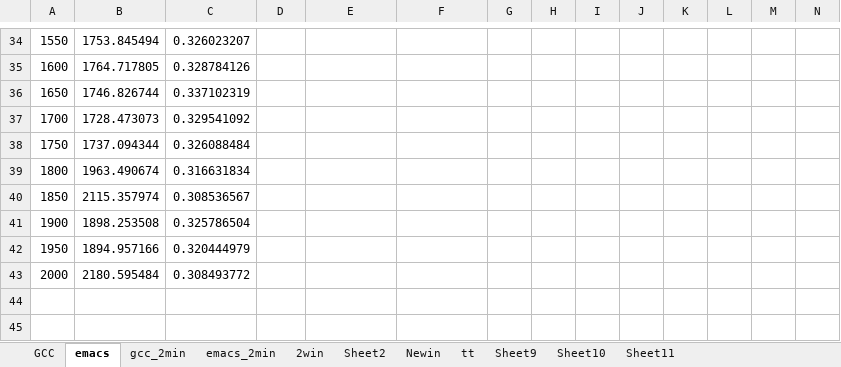
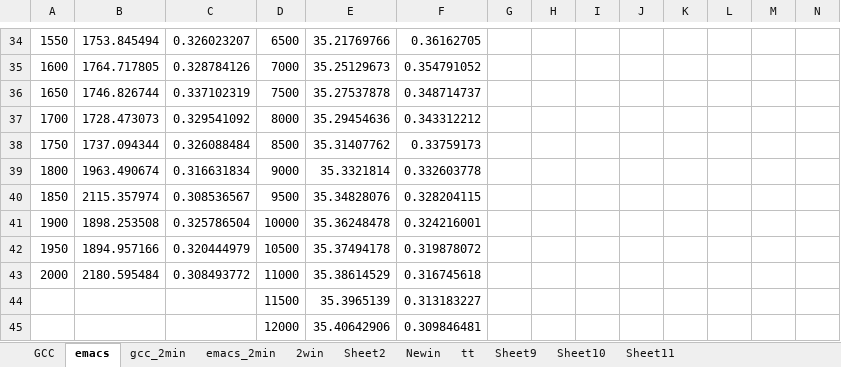
Before and after one commit to therealshah/Thesis, an Excel workbook: graphs/cdc_rollingHash_w.xlsx, sheet emacs, drawn as a sheet; only a part is shown, gaps mark what is left out; values as stored, in another font and other column widths than the file's, no borders; charts and pictures not drawn; the diff covers the shown part only; the diff names each change by its address in the sheet, - before the commit and + after, or states it on an @@ line.

```diff
--- a/graphs/cdc_rollingHash_w.xlsx (sheet emacs)
+++ b/graphs/cdc_rollingHash_w.xlsx (sheet emacs)
-D34: (empty)
+D34: 6500
-E34: (empty)
+E34: 35.21769766
-F34: (empty)
+F34: 0.36162705
-D35: (empty)
+D35: 7000
-E35: (empty)
+E35: 35.25129673
-F35: (empty)
+F35: 0.354791052
-D36: (empty)
+D36: 7500
-E36: (empty)
+E36: 35.27537878
-F36: (empty)
+F36: 0.348714737
-D37: (empty)
+D37: 8000
-E37: (empty)
+E37: 35.29454636
-F37: (empty)
+F37: 0.343312212
-D38: (empty)
+D38: 8500
-E38: (empty)
+E38: 35.31407762
-F38: (empty)
+F38: 0.33759173
-D39: (empty)
+D39: 9000
-E39: (empty)
+E39: 35.3321814
-F39: (empty)
+F39: 0.332603778
-D40: (empty)
+D40: 9500
-E40: (empty)
+E40: 35.34828076
-F40: (empty)
+F40: 0.328204115
-D41: (empty)
+D41: 10000
-E41: (empty)
+E41: 35.36248478
-F41: (empty)
+F41: 0.324216001
-D42: (empty)
+D42: 10500
-E42: (empty)
+E42: 35.37494178
-F42: (empty)
+F42: 0.319878072
-D43: (empty)
+D43: 11000
-E43: (empty)
+E43: 35.38614529
-F43: (empty)
+F43: 0.316745618
+row 44:  |  |  | 11500 | 35.3965139 | 0.313183227
+row 45:  |  |  | 12000 | 35.40642906 | 0.309846481
```
Also changed, not shown: 6 added rows and 30 edited cells elsewhere in this sheet, 2 other files.
